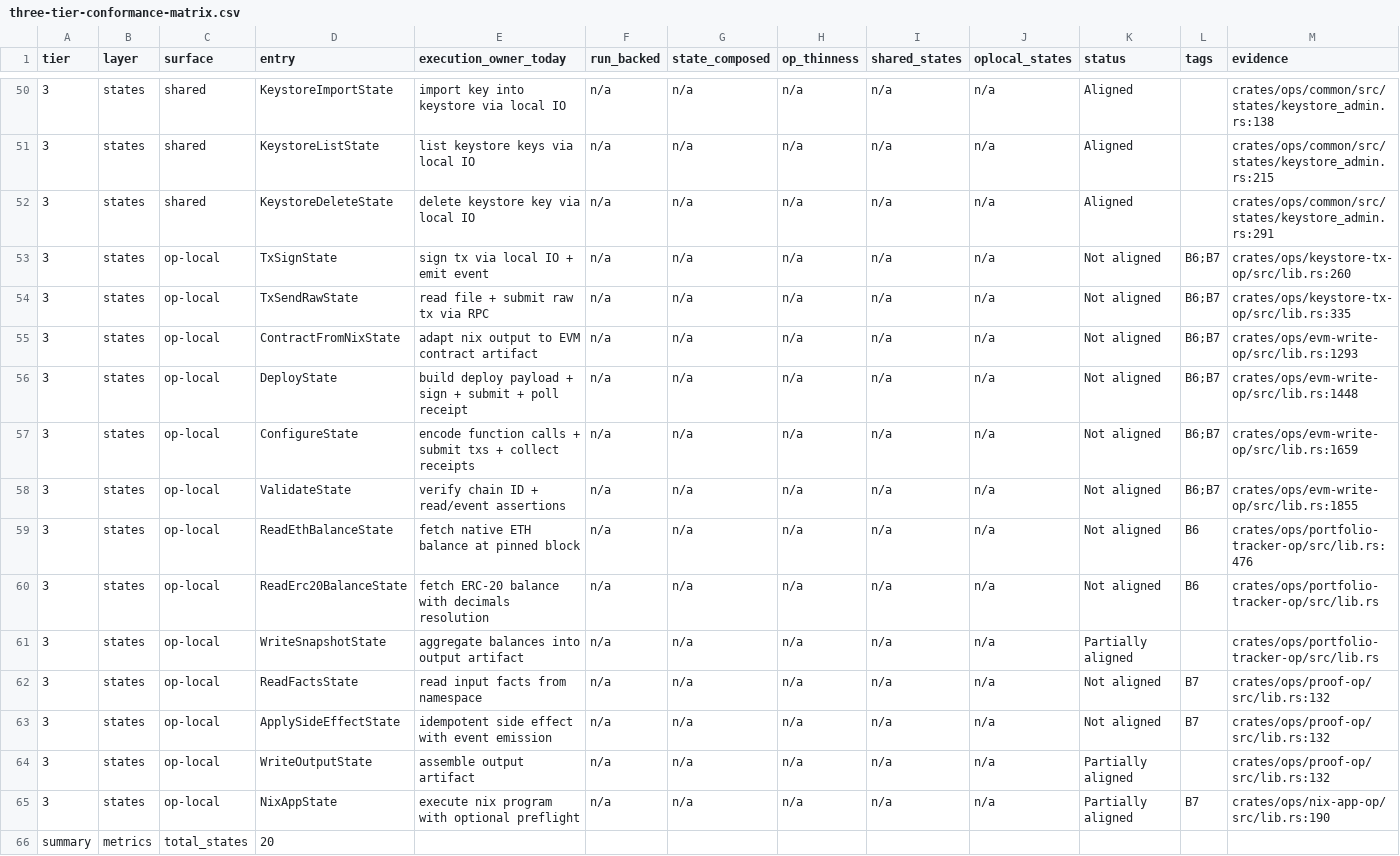
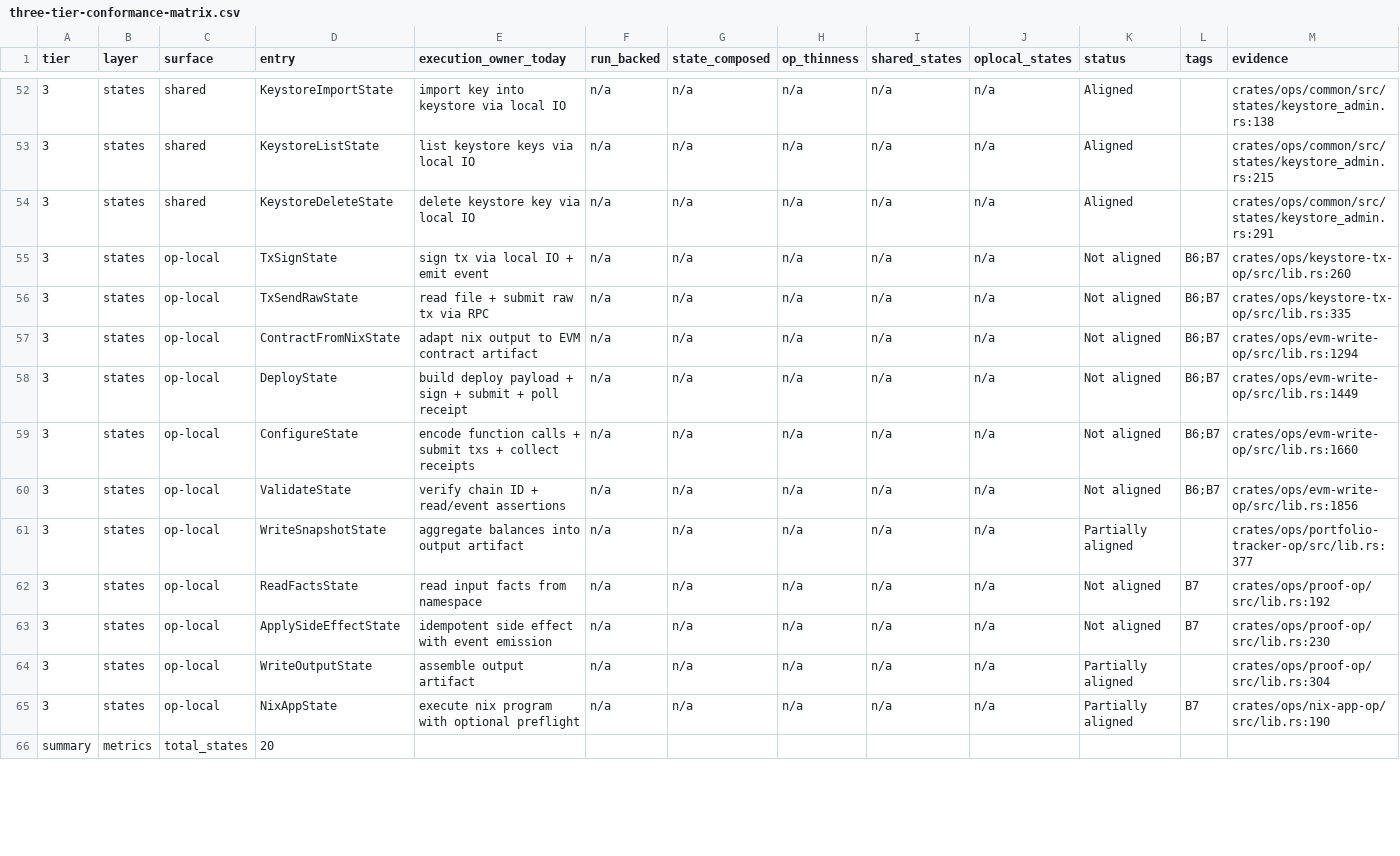
Before and after one commit to willyrgf/mfm, a CSV file: docs/three-tier-conformance-matrix.csv, drawn as a sheet; only a part is shown, gaps mark what is left out; the diff covers the shown part only.

```diff
--- a/docs/three-tier-conformance-matrix.csv
+++ b/docs/three-tier-conformance-matrix.csv
@@ -54,12 +56,10 @@ tier,layer,surface,entry,execution_owner_today,run_backed,state_composed,op_thin
 3,states,op-local,TxSendRawState,read file + submit raw tx via RPC,n/a,n/a,n/a,n/a,n/a,Not aligned,B6;B7,"crates/ops/keystore-tx-op/src/lib.rs:335"
-3,states,op-local,ContractFromNixState,adapt nix output to EVM contract artifact,n/a,n/a,n/a,n/a,n/a,Not aligned,B6;B7,"crates/ops/evm-write-op/src/lib.rs:1293"
-3,states,op-local,DeployState,build deploy payload + sign + submit + poll receipt,n/a,n/a,n/a,n/a,n/a,Not aligned,B6;B7,"crates/ops/evm-write-op/src/lib.rs:1448"
-3,states,op-local,ConfigureState,encode function calls + submit txs + collect receipts,n/a,n/a,n/a,n/a,n/a,Not aligned,B6;B7,"crates/ops/evm-write-op/src/lib.rs:1659"
-3,states,op-local,ValidateState,verify chain ID + read/event assertions,n/a,n/a,n/a,n/a,n/a,Not aligned,B6;B7,"crates/ops/evm-write-op/src/lib.rs:1855"
-3,states,op-local,ReadEthBalanceState,fetch native ETH balance at pinned block,n/a,n/a,n/a,n/a,n/a,Not aligned,B6,"crates/ops/portfolio-tracker-op/src/lib.rs:476"
-3,states,op-local,ReadErc20BalanceState,fetch ERC-20 balance with decimals resolution,n/a,n/a,n/a,n/a,n/a,Not aligned,B6,"crates/ops/portfolio-tracker-op/src/lib.rs"
-3,states,op-local,WriteSnapshotState,aggregate balances into output artifact,n/a,n/a,n/a,n/a,n/a,Partially aligned,,"crates/ops/portfolio-tracker-op/src/lib.rs"
-3,states,op-local,ReadFactsState,read input facts from namespace,n/a,n/a,n/a,n/a,n/a,Not aligned,B7,"crates/ops/proof-op/src/lib.rs:132"
-3,states,op-local,ApplySideEffectState,idempotent side effect with event emission,n/a,n/a,n/a,n/a,n/a,Not aligned,B7,"crates/ops/proof-op/src/lib.rs:132"
-3,states,op-local,WriteOutputState,assemble output artifact,n/a,n/a,n/a,n/a,n/a,Partially aligned,,"crates/ops/proof-op/src/lib.rs:132"
+3,states,op-local,ContractFromNixState,adapt nix output to EVM contract artifact,n/a,n/a,n/a,n/a,n/a,Not aligned,B6;B7,"crates/ops/evm-write-op/src/lib.rs:1294"
+3,states,op-local,DeployState,build deploy payload + sign + submit + poll receipt,n/a,n/a,n/a,n/a,n/a,Not aligned,B6;B7,"crates/ops/evm-write-op/src/lib.rs:1449"
+3,states,op-local,ConfigureState,encode function calls + submit txs + collect receipts,n/a,n/a,n/a,n/a,n/a,Not aligned,B6;B7,"crates/ops/evm-write-op/src/lib.rs:1660"
+3,states,op-local,ValidateState,verify chain ID + read/event assertions,n/a,n/a,n/a,n/a,n/a,Not aligned,B6;B7,"crates/ops/evm-write-op/src/lib.rs:1856"
+3,states,op-local,WriteSnapshotState,aggregate balances into output artifact,n/a,n/a,n/a,n/a,n/a,Partially aligned,,"crates/ops/portfolio-tracker-op/src/lib.rs:377"
+3,states,op-local,ReadFactsState,read input facts from namespace,n/a,n/a,n/a,n/a,n/a,Not aligned,B7,"crates/ops/proof-op/src/lib.rs:192"
+3,states,op-local,ApplySideEffectState,idempotent side effect with event emission,n/a,n/a,n/a,n/a,n/a,Not aligned,B7,"crates/ops/proof-op/src/lib.rs:230"
+3,states,op-local,WriteOutputState,assemble output artifact,n/a,n/a,n/a,n/a,n/a,Partially aligned,,"crates/ops/proof-op/src/lib.rs:304"
 3,states,op-local,NixAppState,execute nix program with optional preflight,n/a,n/a,n/a,n/a,n/a,Partially aligned,B7,"crates/ops/nix-app-op/src/lib.rs:190"
```
Also changed, not shown: 5 added rows and 23 edited cells elsewhere in this file, 4 other files.
